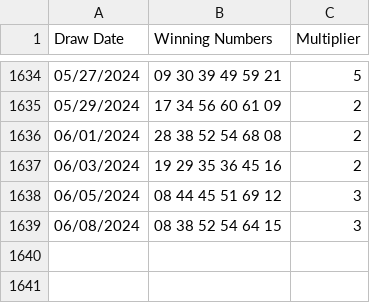
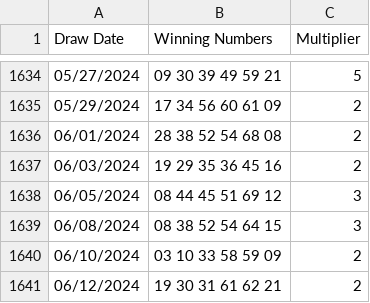
Before and after one commit to sasadjukic/powerball, a CSV file: application/data/powerball.csv, drawn as a sheet; only a part is shown, gaps mark what is left out; the diff names each change by its address in the sheet, - before the commit and + after, or states it on an @@ line.

Commit message:
update data

```diff
--- a/application/data/powerball.csv
+++ b/application/data/powerball.csv
+row 1640: 06/10/2024 | 03 10 33 58 59 09 | 2
+row 1641: 06/12/2024 | 19 30 31 61 62 21 | 2
```
